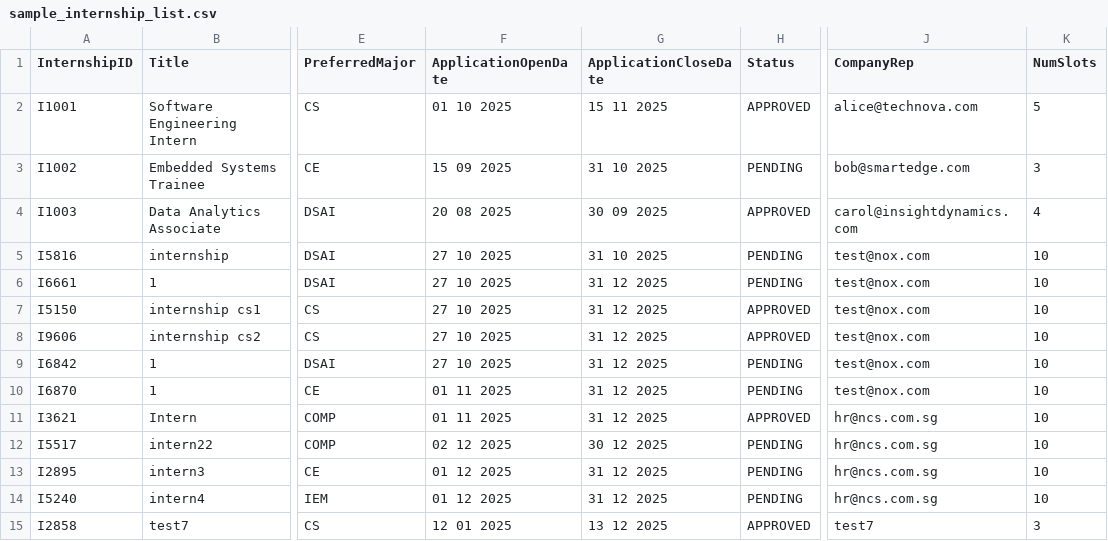
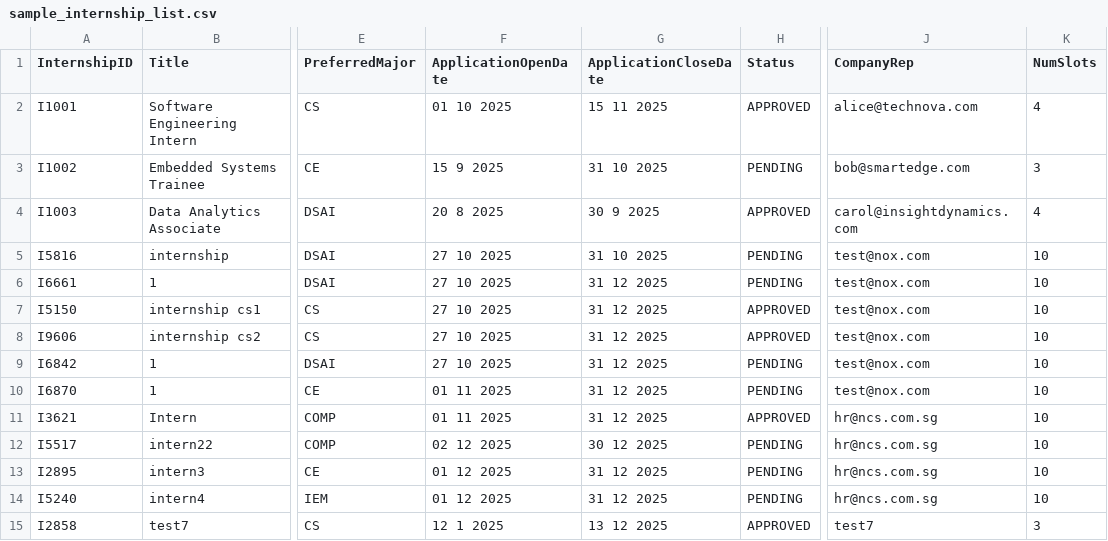
Before and after one commit to LeoTan123/NTU-CT2003-Assignment, a CSV file: InternshipSystem/src/sample_internship_list.csv, drawn as a sheet; only a part is shown, gaps mark what is left out; the diff names each change by its address in the sheet, - before the commit and + after, or states it on an @@ line.

```diff
--- a/InternshipSystem/src/sample_internship_list.csv
+++ b/InternshipSystem/src/sample_internship_list.csv
-K2 (NumSlots): 5
+K2 (NumSlots): 4
-F3 (ApplicationOpenDate): 15 09 2025
+F3 (ApplicationOpenDate): 15 9 2025
-F4 (ApplicationOpenDate): 20 08 2025
+F4 (ApplicationOpenDate): 20 8 2025
-G4 (ApplicationCloseDate): 30 09 2025
+G4 (ApplicationCloseDate): 30 9 2025
-F15 (ApplicationOpenDate): 12 01 2025
+F15 (ApplicationOpenDate): 12 1 2025
```
Also changed, not shown: 3 other files.
